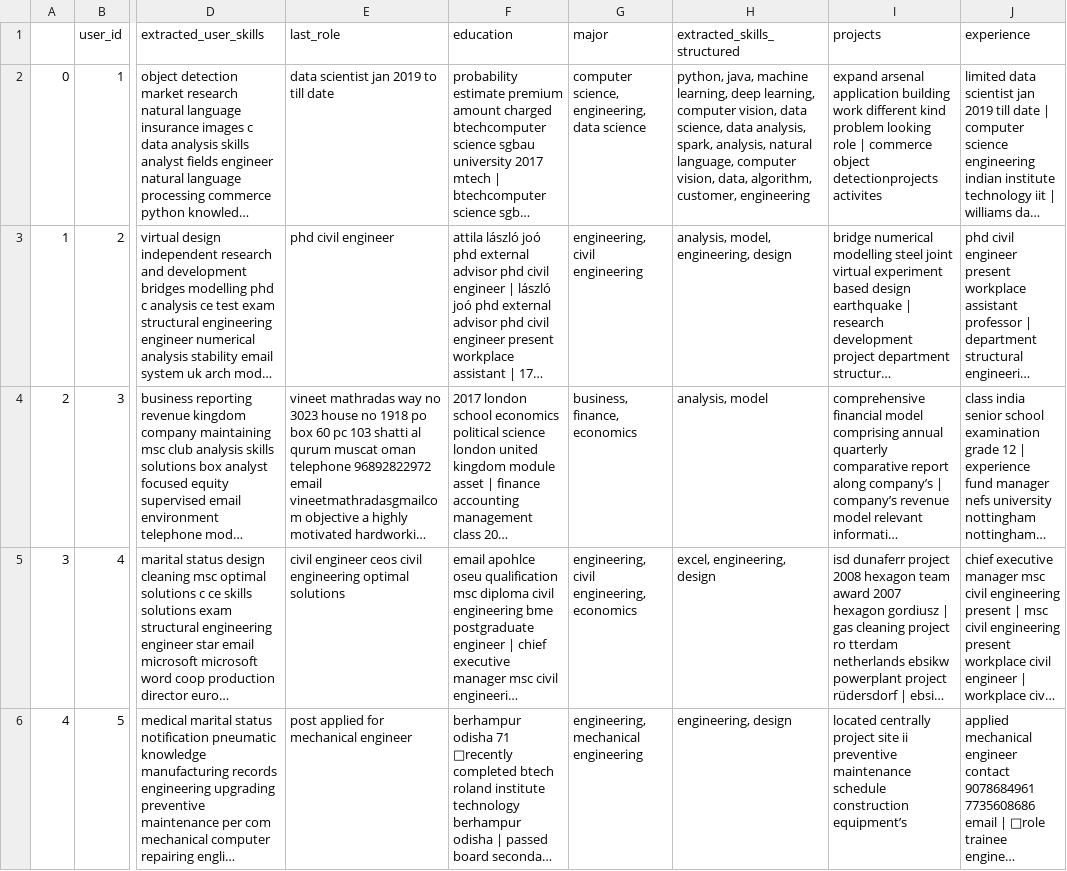
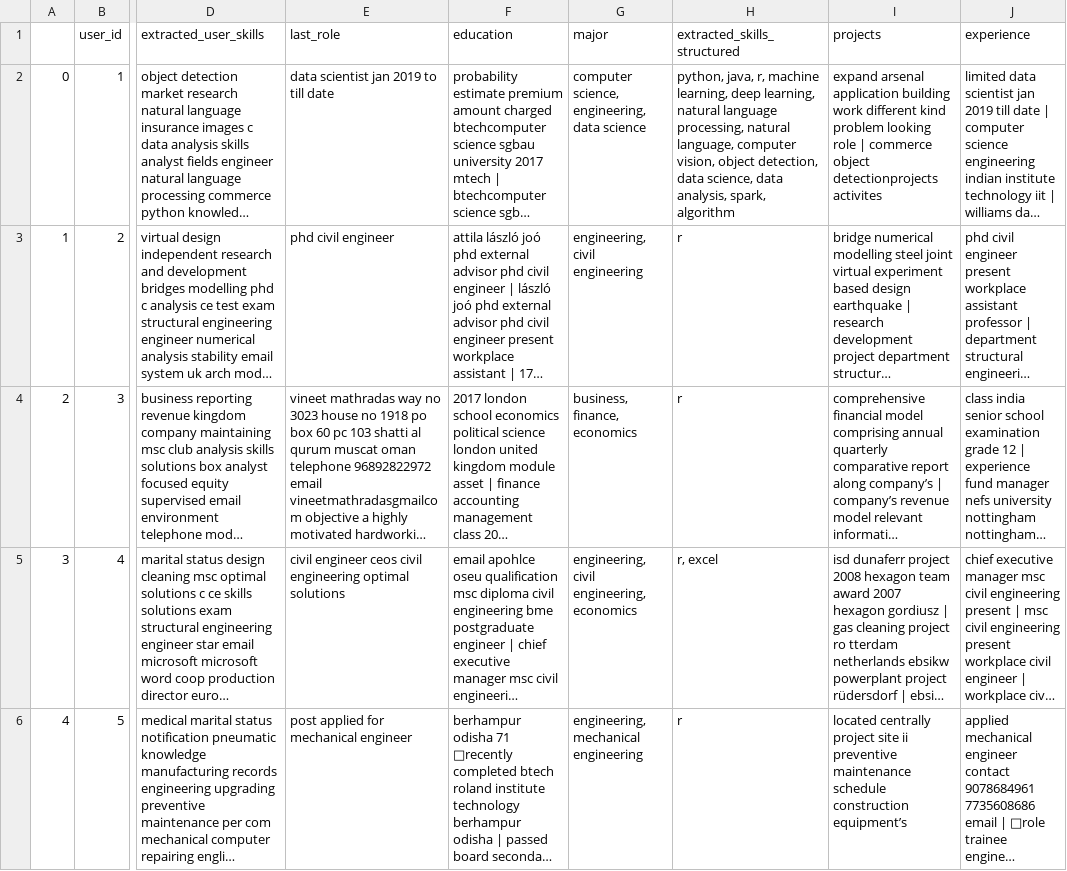
Before and after one commit to CC26-PSU215/skillscout-nusantara, a CSV file: ai/cv_processed.csv, drawn as a sheet; only a part is shown, gaps mark what is left out; long unchanged cells end in …; the diff covers the shown part only; the diff names each change by its address in the sheet, - before the commit and + after, or states it on an @@ line.

Commit message:
feat: draft model

```diff
--- a/ai/cv_processed.csv
+++ b/ai/cv_processed.csv
-H2 (extracted_skills_structured): python, java, machine learning, deep learning, computer vision, data science, data analysis, spark, analysis, natural language, computer vision, data, algorithm, customer, engineering
+H2 (extracted_skills_structured): python, java, r, machine learning, deep learning, natural language processing, natural language, computer vision, object detection, data science, data analysis, spark, algorithm
-H3 (extracted_skills_structured): analysis, model, engineering, design
+H3 (extracted_skills_structured): r
-H4 (extracted_skills_structured): analysis, model
+H4 (extracted_skills_structured): r
-H5 (extracted_skills_structured): excel, engineering, design
+H5 (extracted_skills_structured): r, excel
-H6 (extracted_skills_structured): engineering, design
+H6 (extracted_skills_structured): r
```
Also changed, not shown: 13 edited cells elsewhere in this file, 5 other files.
